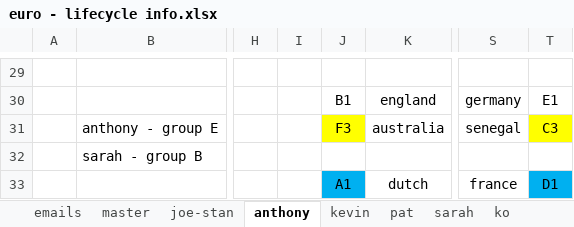
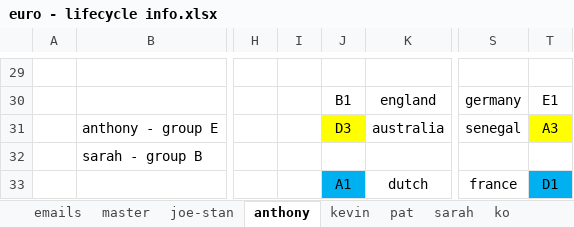
Before and after one commit to jpcollins19/2024_euro, an Excel workbook: excel-docs/euro - lifecycle info.xlsx, sheet anthony, drawn as a sheet; only a part is shown, gaps mark what is left out; values as stored, in another font and other column widths than the file's, no borders; conditional formats not drawn; the diff covers the shown part only; the diff names each change by its address in the sheet, - before the commit and + after, or states it on an @@ line.

```diff
--- a/excel-docs/euro - lifecycle info.xlsx (sheet anthony)
+++ b/excel-docs/euro - lifecycle info.xlsx (sheet anthony)
-J31: F3
+J31: D3
-T31: C3
+T31: A3
```
Also changed, not shown: 11 edited cells elsewhere in this sheet, sheet sarah, sheet kevin, sheet pat, sheet joe-stan, sheet master, 8 other files.
